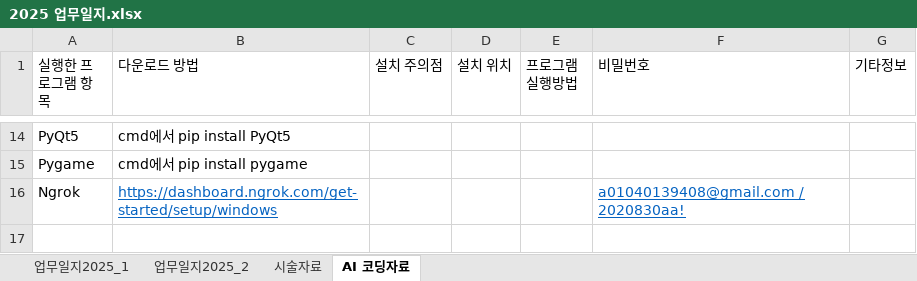
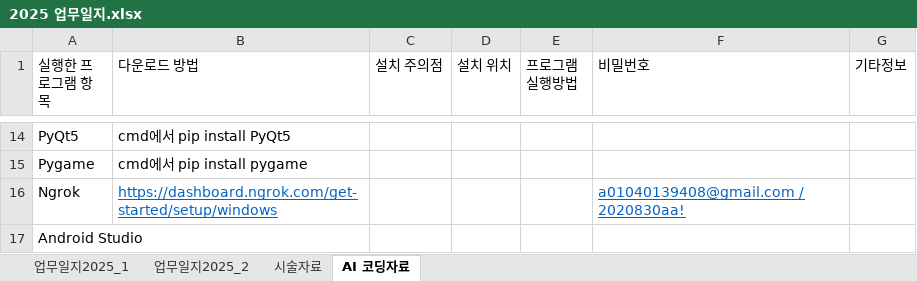
Before and after one commit to a01040139408/workspace, an Excel workbook: 2025 업무일지.xlsx, sheet AI 코딩자료, drawn as a sheet; only a part is shown, gaps mark what is left out; values as stored, in another font and other column widths than the file's, no borders; the diff names each change by its address in the sheet, - before the commit and + after, or states it on an @@ line.

```diff
--- a/2025 업무일지.xlsx (sheet AI 코딩자료)
+++ b/2025 업무일지.xlsx (sheet AI 코딩자료)
+row 17: Android Studio
```
Also changed, not shown: sheet 업무일지2025_2, sheet 시술자료, 2 other files.
